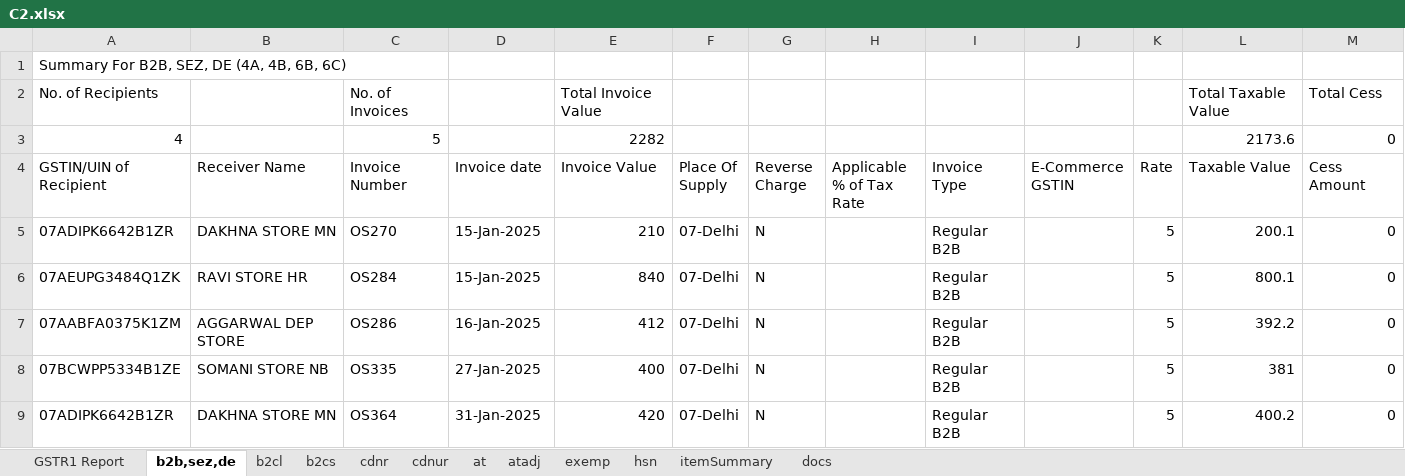
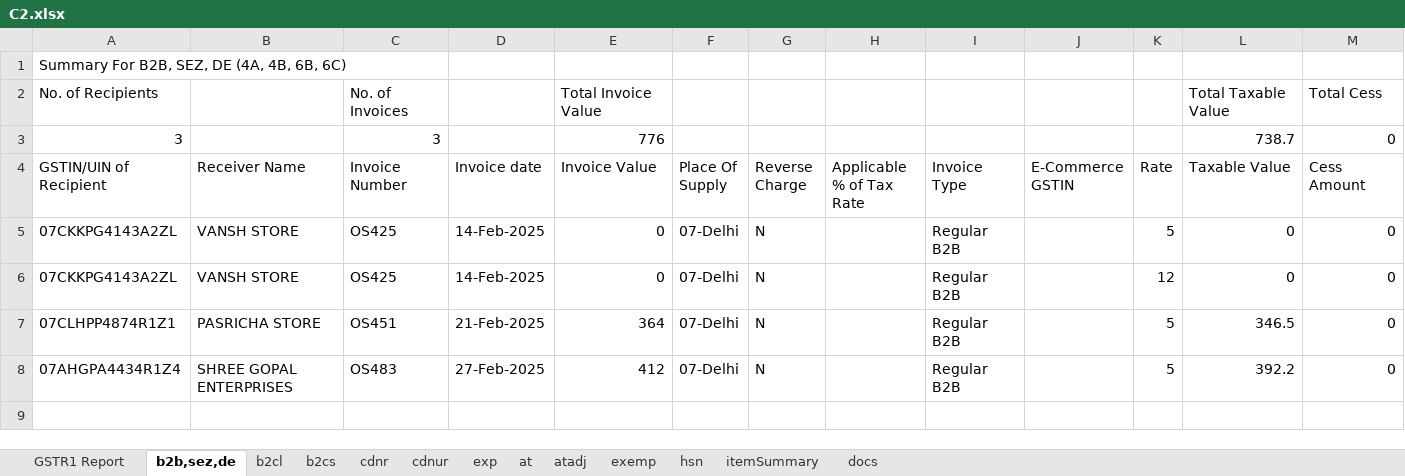
Before and after one commit to manishkgupta88/GstUtility, an Excel workbook: src/resources/gst/files/C2.xlsx, sheet b2b,sez,de, drawn as a sheet; values as stored, in another font and other column widths than the file's, no borders; removed rows and columns are numbered as before the commit, all else as after; the diff names each change by its address in the sheet, - before the commit and + after, or states it on an @@ line.

```diff
--- a/src/resources/gst/files/C2.xlsx (sheet b2b,sez,de)
+++ b/src/resources/gst/files/C2.xlsx (sheet b2b,sez,de)
+sheet tab: exp
-row 3: 4 |  | 5 |  | 2282 |  |  |  |  |  |  | 2173.6 | 0
+row 3: 3 |  | 3 |  | 776 |  |  |  |  |  |  | 738.7 | 0
-A5 (GSTIN/UIN of Recipient): 07ADIPK6642B1ZR
+A5 (GSTIN/UIN of Recipient): 07CKKPG4143A2ZL
-B5 (Receiver Name): DAKHNA STORE MN
+B5 (Receiver Name): VANSH STORE
-C5 (Invoice Number): OS270
+C5 (Invoice Number): OS425
-D5 (Invoice date): 15-Jan-2025
+D5 (Invoice date): 14-Feb-2025
-E5 (Invoice Value): 210
+E5 (Invoice Value): 0
-L5 (Taxable Value): 200.1
+L5 (Taxable Value): 0
+row 6: 07CKKPG4143A2ZL | VANSH STORE | OS425 | 14-Feb-2025 | 0 | 07-Delhi | N |  | Regular B2B |  | 12 | 0 | 0
-A7 (GSTIN/UIN of Recipient): 07AEUPG3484Q1ZK
+A7 (GSTIN/UIN of Recipient): 07CLHPP4874R1Z1
-B7 (Receiver Name): RAVI STORE HR
+B7 (Receiver Name): PASRICHA STORE
-C7 (Invoice Number): OS284
+C7 (Invoice Number): OS451
-D7 (Invoice date): 15-Jan-2025
+D7 (Invoice date): 21-Feb-2025
-E7 (Invoice Value): 840
+E7 (Invoice Value): 364
-L7 (Taxable Value): 800.1
+L7 (Taxable Value): 346.5
-A8 (GSTIN/UIN of Recipient): 07AABFA0375K1ZM
+A8 (GSTIN/UIN of Recipient): 07AHGPA4434R1Z4
-B8 (Receiver Name): AGGARWAL DEP STORE
+B8 (Receiver Name): SHREE GOPAL ENTERPRISES
-C8 (Invoice Number): OS286
+C8 (Invoice Number): OS483
-D8 (Invoice date): 16-Jan-2025
+D8 (Invoice date): 27-Feb-2025
-row 8: 07BCWPP5334B1ZE | SOMANI STORE NB | OS335 | 27-Jan-2025 | 400 | 07-Delhi | N |  | Regular B2B |  | 5 | 381 | 0
-row 9: 07ADIPK6642B1ZR | DAKHNA STORE MN | OS364 | 31-Jan-2025 | 420 | 07-Delhi | N |  | Regular B2B |  | 5 | 400.2 | 0
```
Also changed, not shown: sheet GSTR1 Report, sheet itemSummary, sheet hsn, sheet docs, sheet b2cs, src/resources/gst/files/C1.xlsx.
